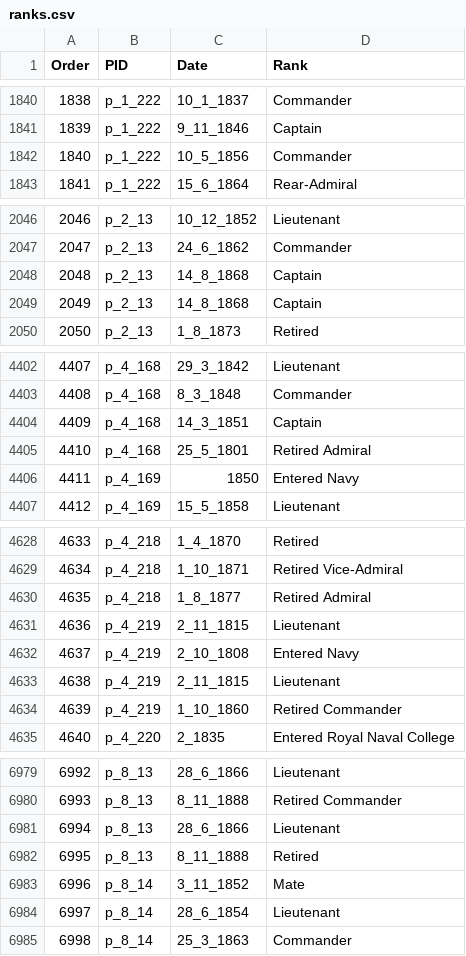
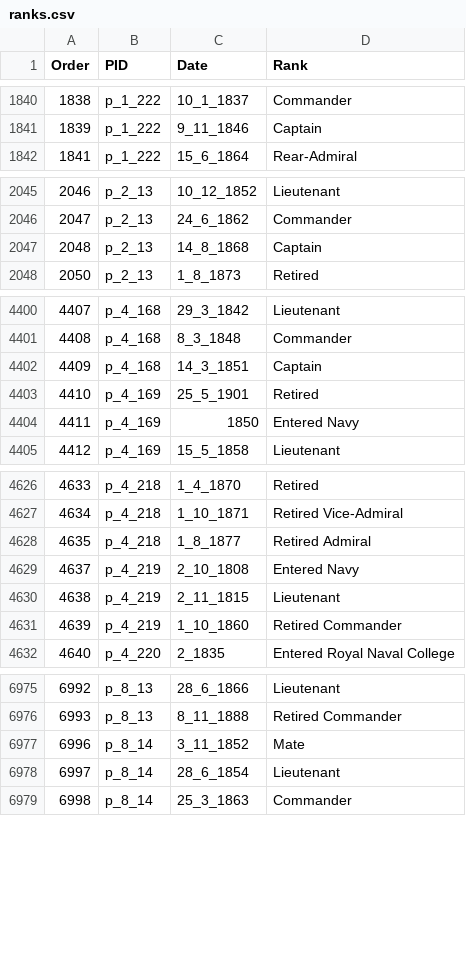
Before and after one commit to HackathonDH/RoyalNavy_2017, a CSV file: Webscraping/CSVs/ranks.csv, drawn as a sheet; only a part is shown, gaps mark what is left out; removed rows and columns are numbered as before the commit, all else as after; the diff covers the shown part only; the diff names each change by its address in the sheet, - before the commit and + after, or states it on an @@ line.

Commit message:
more corrections in ranks

```diff
--- a/Webscraping/CSVs/ranks.csv
+++ b/Webscraping/CSVs/ranks.csv
-row 1842: 1840 | p_1_222 | 10_5_1856 | Commander
-row 2049: 2049 | p_2_13 | 14_8_1868 | Captain
-row 4405: 4410 | p_4_168 | 25_5_1801 | Retired Admiral
+row 4403: 4410 | p_4_169 | 25_5_1901 | Retired
-row 4631: 4636 | p_4_219 | 2_11_1815 | Lieutenant
-row 6981: 6994 | p_8_13 | 28_6_1866 | Lieutenant
-row 6982: 6995 | p_8_13 | 8_11_1888 | Retired
```
Also changed, not shown: 1 removed row and 9 edited cells elsewhere in this file.
